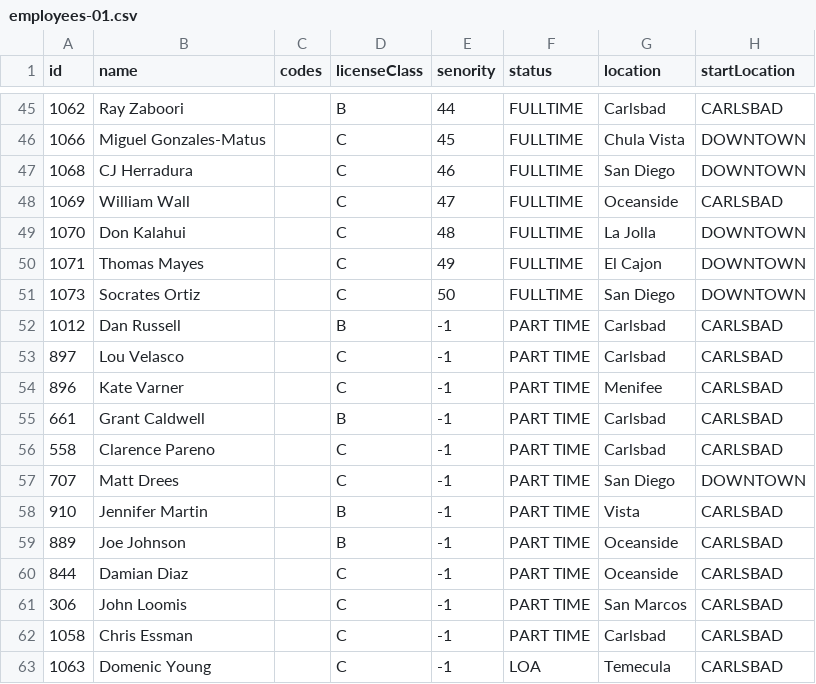
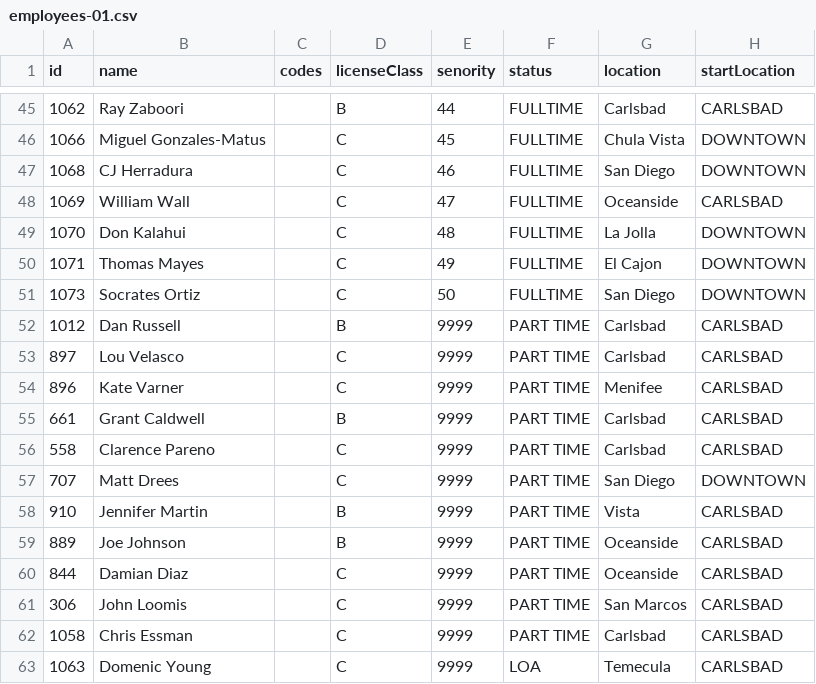
Before and after one commit to bgalde-dev/spring-demo, a CSV file: src/main/resources/assets/employees-01.csv, drawn as a sheet; only a part is shown, gaps mark what is left out; the diff names each change by its address in the sheet, - before the commit and + after, or states it on an @@ line.

Commit message:
Changed the employees with no seniority to 9999

```diff
--- a/src/main/resources/assets/employees-01.csv
+++ b/src/main/resources/assets/employees-01.csv
-E52:E63 (senority): -1
+E52:E63 (senority): 9999
```
